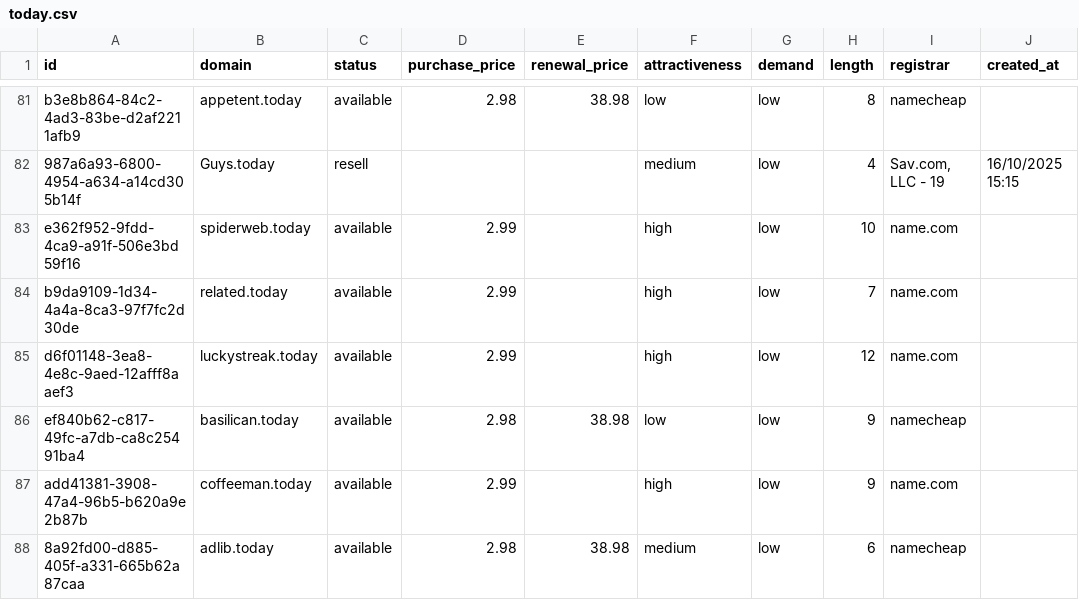
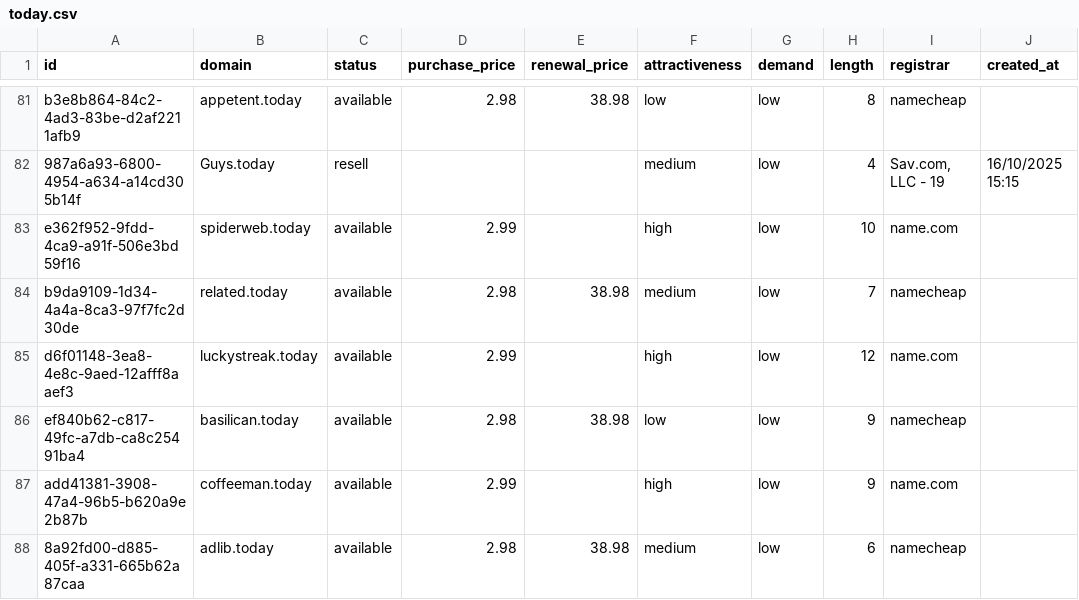
Before and after one commit to UniqueDomains/today-oneword-domains, a CSV file: today.csv, drawn as a sheet; only a part is shown, gaps mark what is left out; the diff names each change by its address in the sheet, - before the commit and + after, or states it on an @@ line.

Commit message:
Domains update

```diff
--- a/today.csv
+++ b/today.csv
-D84 (purchase_price): 2.99
+D84 (purchase_price): 2.98
-E84 (renewal_price): (empty)
+E84 (renewal_price): 38.98
-F84 (attractiveness): high
+F84 (attractiveness): medium
-I84 (registrar): name.com
+I84 (registrar): namecheap
```
Also changed, not shown: 4 other files.
